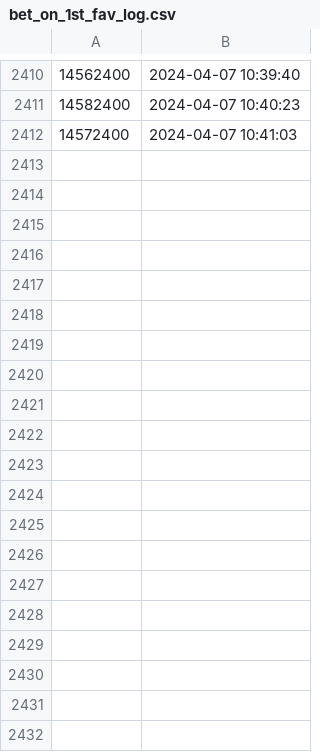
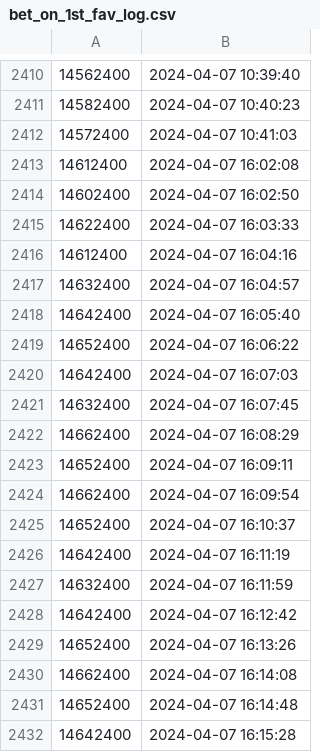
Before and after one commit to Maxim-Mazurok/gtao-betting, a CSV file: automation/bet_on_1st_fav_log.csv, drawn as a sheet; only a part is shown, gaps mark what is left out; the diff covers the shown part only; the diff names each change by its address in the sheet, - before the commit and + after, or states it on an @@ line.

```diff
--- a/automation/bet_on_1st_fav_log.csv
+++ b/automation/bet_on_1st_fav_log.csv
+row 2413: 14612400 | 2024-04-07 16:02:08
+row 2414: 14602400 | 2024-04-07 16:02:50
+row 2415: 14622400 | 2024-04-07 16:03:33
+row 2416: 14612400 | 2024-04-07 16:04:16
+row 2417: 14632400 | 2024-04-07 16:04:57
+row 2418: 14642400 | 2024-04-07 16:05:40
+row 2419: 14652400 | 2024-04-07 16:06:22
+row 2420: 14642400 | 2024-04-07 16:07:03
+row 2421: 14632400 | 2024-04-07 16:07:45
+row 2422: 14662400 | 2024-04-07 16:08:29
+row 2423: 14652400 | 2024-04-07 16:09:11
+row 2424: 14662400 | 2024-04-07 16:09:54
+row 2425: 14652400 | 2024-04-07 16:10:37
+row 2426: 14642400 | 2024-04-07 16:11:19
+row 2427: 14632400 | 2024-04-07 16:11:59
+row 2428: 14642400 | 2024-04-07 16:12:42
+row 2429: 14652400 | 2024-04-07 16:13:26
+row 2430: 14662400 | 2024-04-07 16:14:08
+row 2431: 14652400 | 2024-04-07 16:14:48
+row 2432: 14642400 | 2024-04-07 16:15:28
```
Also changed, not shown: 62 added rows elsewhere in this file, 2 other files.
